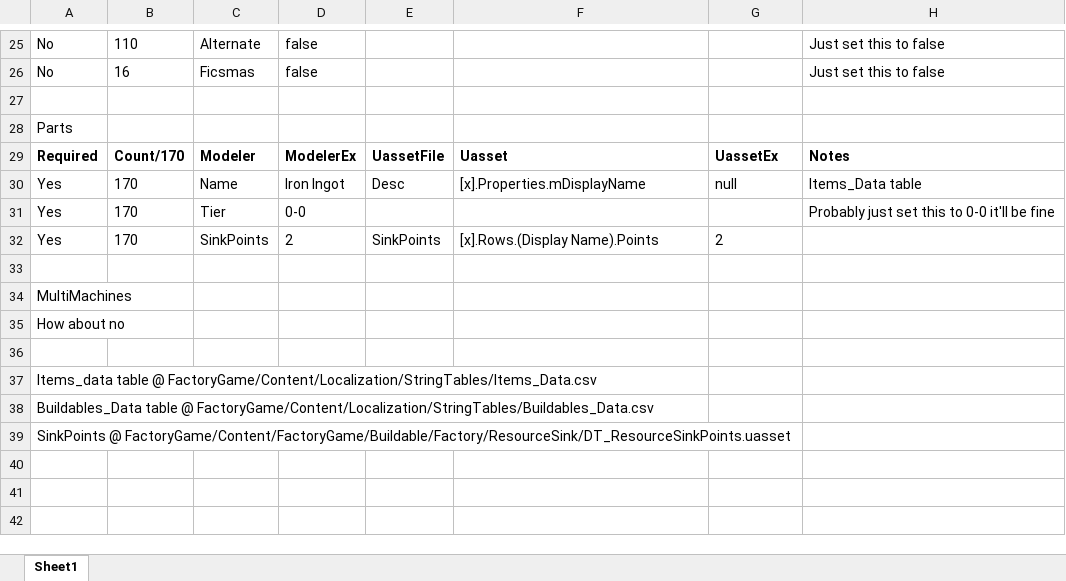
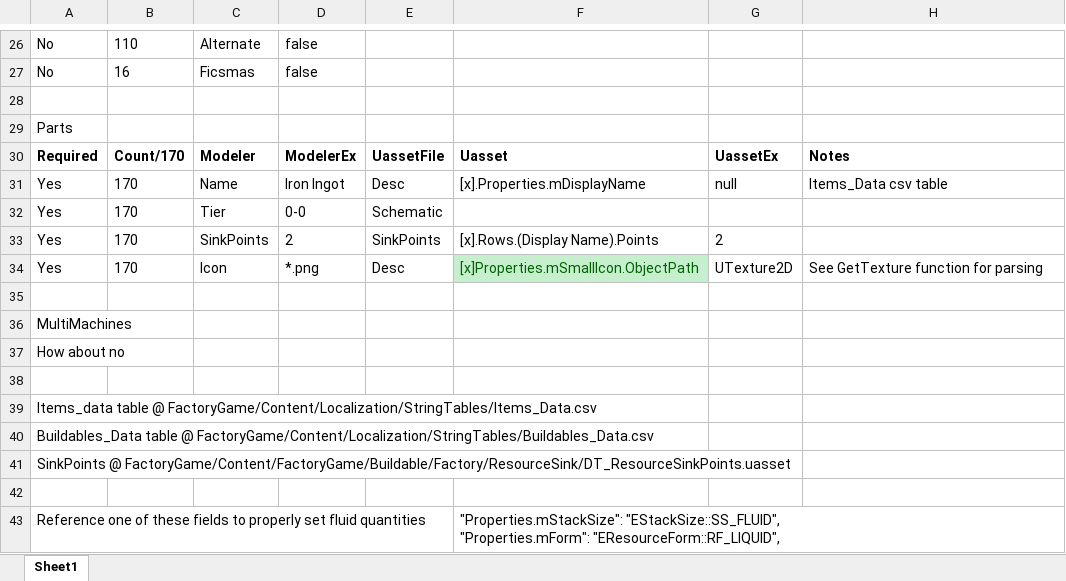
Before and after one commit to WalterStager/SFModDataTool, an Excel workbook: SFModDataExtractor/Notes.xlsx, sheet Sheet1, drawn as a sheet; only a part is shown, gaps mark what is left out; values as stored, in another font and other column widths than the file's, no borders; addresses are those after the commit; ↵ is a line break in a cell; the diff covers the shown part only; the diff names each change by its address in the sheet, - before the commit and + after, or states it on an @@ line.

```diff
--- a/SFModDataExtractor/Notes.xlsx (sheet Sheet1)
+++ b/SFModDataExtractor/Notes.xlsx (sheet Sheet1)
-H26:H27: Just set this to false
+H26:H27: (empty)
-H31: Items_Data table
+H31: Items_Data csv table
-E32: (empty)
+E32: Schematic
-H32: Probably just set this to 0-0 it'll be fine
+H32: (empty)
+row 34: Yes | 170 | Icon | *.png | Desc | [x]Properties.mSmallIcon.ObjectPath | UTexture2D | See GetTexture function for parsing
+row 42: (empty)
+row 43: Reference one of these fields to properly set fluid quantities |  |  |  |  | "Properties.mStackSize": "EStackSize::SS_FLUID", ↵ "Properties.mForm": "EResourceForm::RF_LIQUID",
```
Also changed, not shown: 1 added row, 27 edited cells and cell formats elsewhere in this sheet.
